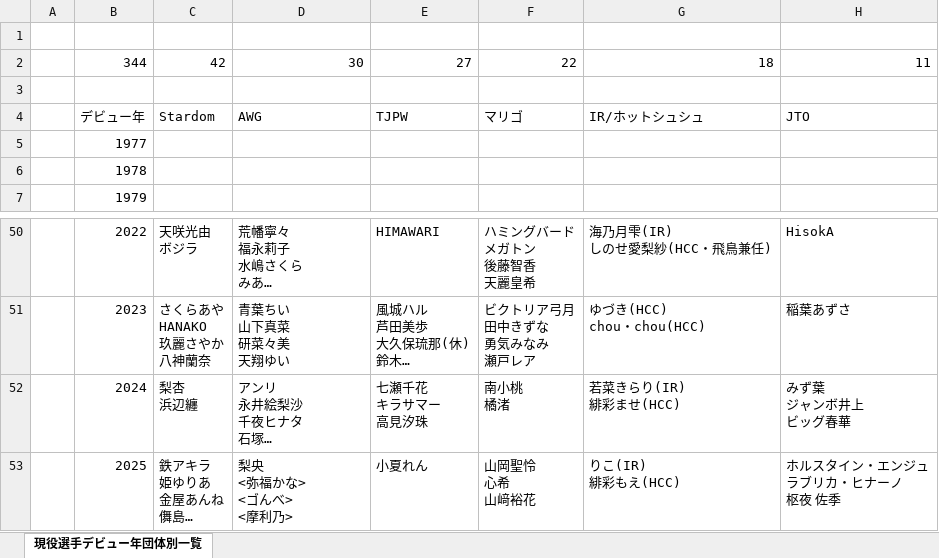
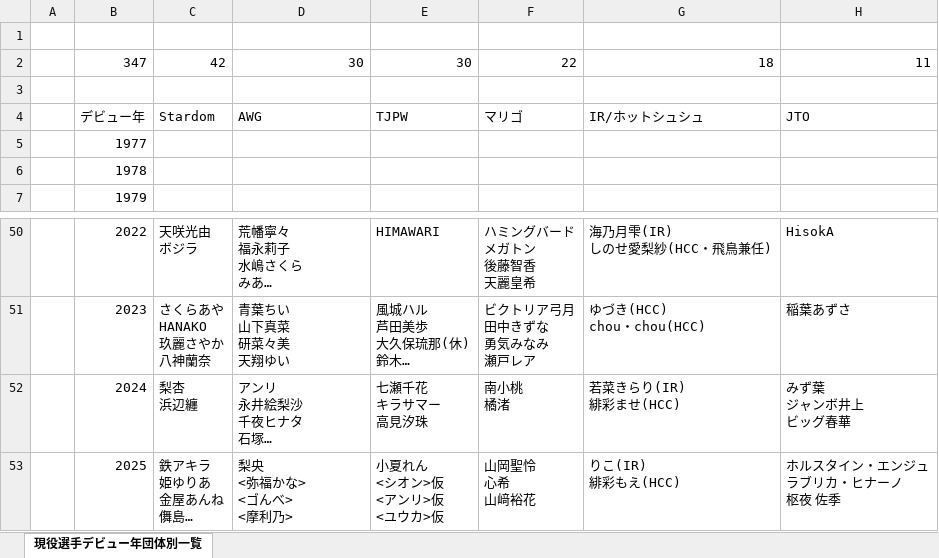
Before and after one commit to nakawankuma/joshi_wrestling_data, an Excel workbook: woman-excel.xlsx, sheet 現役選手デビュー年団体別一覧, drawn as a sheet; only a part is shown, gaps mark what is left out; long unchanged cells end in …; values as stored, in another font and other column widths than the file's, no borders; table styles not drawn; ↵ is a line break in a cell; the diff names each change by its address in the sheet, - before the commit and + after, or states it on an @@ line.

```diff
--- a/woman-excel.xlsx (sheet 現役選手デビュー年団体別一覧)
+++ b/woman-excel.xlsx (sheet 現役選手デビュー年団体別一覧)
-B2: 344
+B2: 347
-E2: 27
+E2: 30
-E53: 小夏れん
+E53: 小夏れん ↵ <シオン>仮 ↵ <アンリ>仮 ↵ <ユウカ>仮
```
Also changed, not shown: 1 other file.
